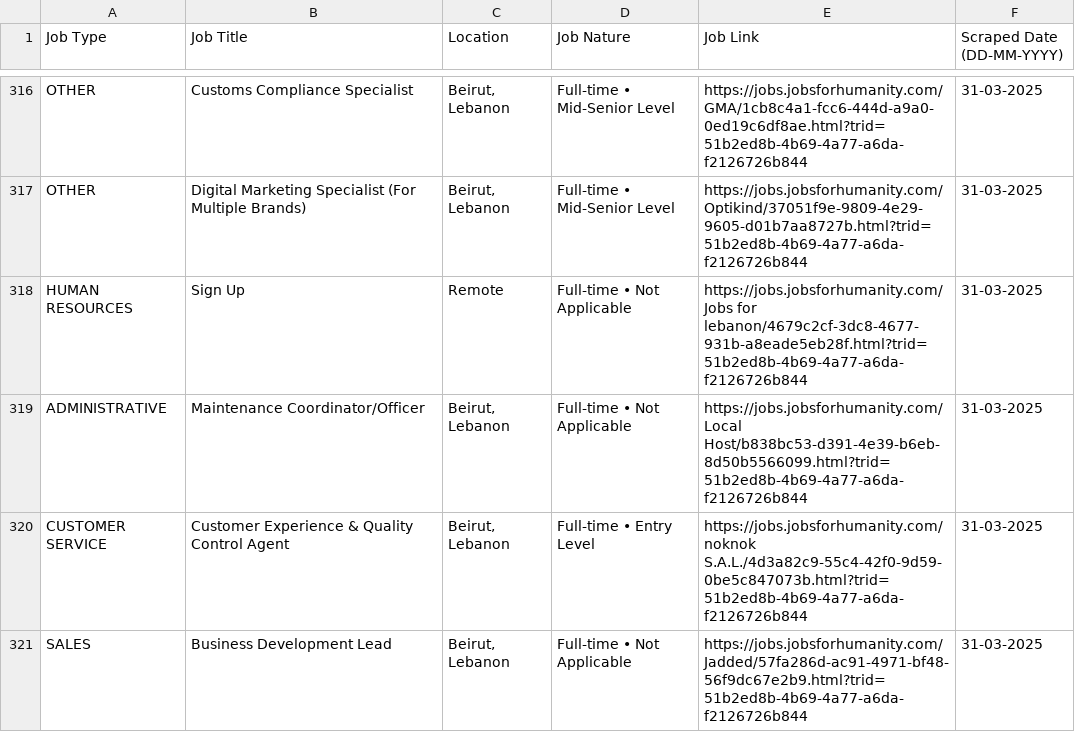
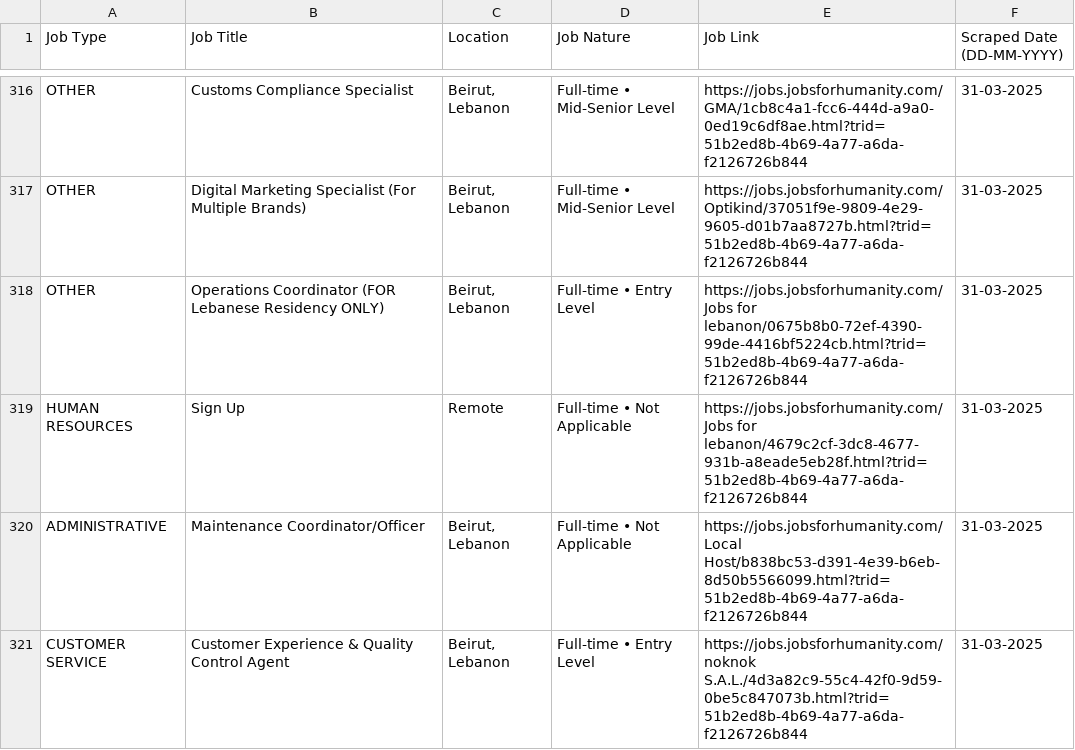
Before and after one commit to Mohamad-El-Kadiry/Web_scraping_Project, a CSV file: JobsForLebanon.csv, drawn as a sheet; only a part is shown, gaps mark what is left out; the shorter side is filled out with more unchanged rows; the diff names each change by its address in the sheet, - before the commit and + after, or states it on an @@ line.

```diff
--- a/JobsForLebanon.csv
+++ b/JobsForLebanon.csv
+row 318: OTHER | Operations Coordinator (FOR Lebanese Residency ONLY) | Beirut, Lebanon | Full-time • Entry Level | https://jobs.jobsforhumanity.com/Jobs for lebanon/0675b8b0-72ef-4390-99de-4416bf5224cb.html?trid=51b2ed8b-4b69-4a77-a6da-f2126726b844 | 31-03-2025
```
